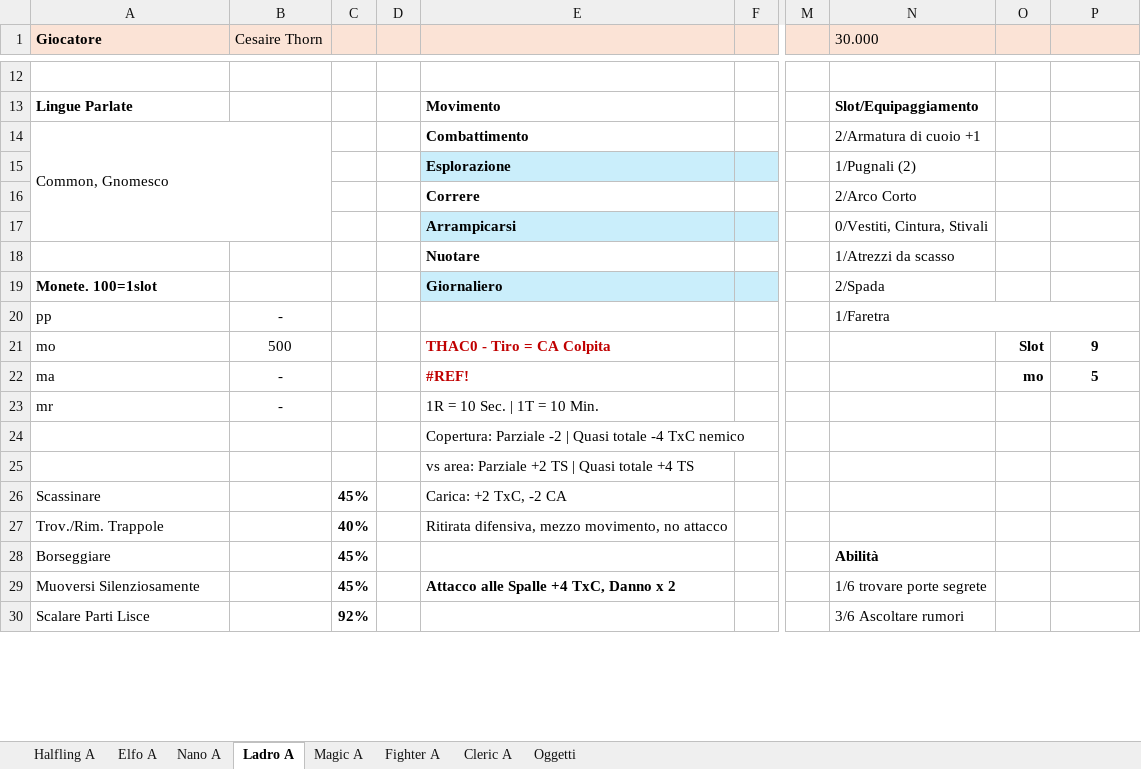
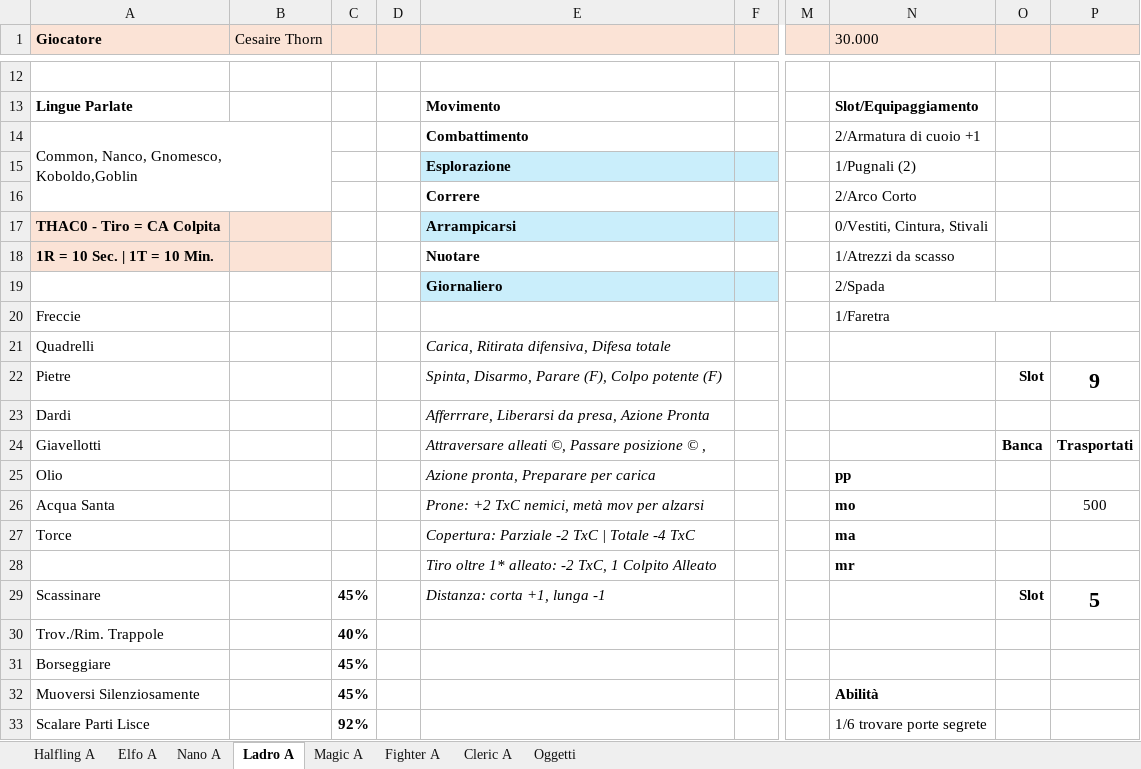
Before and after one commit to Maruga/Vampiri, an Excel workbook: Strumenti/Schede_DnD_BX91.xlsx, sheet Ladro A, drawn as a sheet; only a part is shown, gaps mark what is left out; values as stored, in another font and other column widths than the file's, no borders; removed rows and columns are numbered as before the commit, all else as after; rows hold the shown columns only; the diff covers the shown part only; the diff names each change by its address in the sheet, - before the commit and + after, or states it on an @@ line.

```diff
--- a/Strumenti/Schede_DnD_BX91.xlsx (sheet Ladro A)
+++ b/Strumenti/Schede_DnD_BX91.xlsx (sheet Ladro A)
-A14 (Giocatore): Common, Gnomesco
+A14 (Giocatore): Common, Nanco, Gnomesco, Koboldo,Goblin
-A14:B17 merged
+A14:B16 merged
-A17 (Giocatore): (empty)
+A17 (Giocatore): THAC0 - Tiro = CA Colpita
-A17:B18 fill: none
+A17:B18 fill: #FBE3D6
-A18 (Giocatore): (empty)
+A18 (Giocatore): 1R = 10 Sec. | 1T = 10 Min.
-A19 (Giocatore): Monete. 100=1slot
+A19 (Giocatore): (empty)
-row 20: pp | - |  |  |  |  |  | 1/Faretra
-row 21: mo | 500 |  |  | THAC0 - Tiro = CA Colpita |  |  |  | Slot | 9
-row 22: ma | - |  |  | #REF! |  |  |  | mo | 5
-row 23: mr | - |  |  | 1R = 10 Sec. | 1T = 10 Min.
-row 24:  |  |  |  | Copertura: Parziale -2 | Quasi totale -4 TxC nemico
-row 25:  |  |  |  | vs area: Parziale +2 TS | Quasi totale +4 TS
+row 20: Freccie |  |  |  |  |  |  | 1/Faretra
+row 21: Quadrelli |  |  |  | Carica, Ritirata difensiva, Difesa totale
+row 22: Pietre |  |  |  | Spinta, Disarmo, Parare (F), Colpo potente (F) |  |  |  | Slot | 9
+row 23: Dardi |  |  |  | Afferrrare, Liberarsi da presa, Azione Pronta
+row 24: Giavellotti |  |  |  | Attraversare alleati ©, Passare posizione © , |  |  |  | Banca | Trasportati
+row 25: Olio |  |  |  | Azione pronta, Preparare per carica |  |  | pp
+row 26: Acqua Santa |  |  |  | Prone: +2 TxC nemici, metà mov per alzarsi |  |  | mo |  | 500
+row 27: Torce |  |  |  | Copertura: Parziale -2 TxC | Totale -4 TxC |  |  | ma
+row 28:  |  |  |  | Tiro oltre 1* alleato: -2 TxC, 1 Colpito Alleato |  |  | mr
-E29: Carica: +2 TxC, -2 CA
+E29: Distanza: corta +1, lunga -1
-E29 italic: off
+E29 italic: on
-O29: (empty)
+O29: Slot
-P29: (empty)
+P29: 5
-E30: Ritirata difensiva, mezzo movimento, no attacco
+E30: (empty)
-N31 (30.000): Abilità
+N31 (30.000): (empty)
-E32: Attacco alle Spalle +4 TxC, Danno x 2
+E32: (empty)
-N32 (30.000): 1/6 trovare porte segrete
+N32 (30.000): Abilità
-N32 bold: off
+N32 bold: on
-N33 (30.000): 3/6 Ascoltare rumori
+N33 (30.000): 1/6 trovare porte segrete
```
Also changed, not shown: 3 removed rows and 3 edited cells elsewhere in this sheet, sheet Fighter A, sheet Elfo A, sheet Halfling A, sheet Nano A, sheet Magic A, sheet Cleric A, 1 other file.
